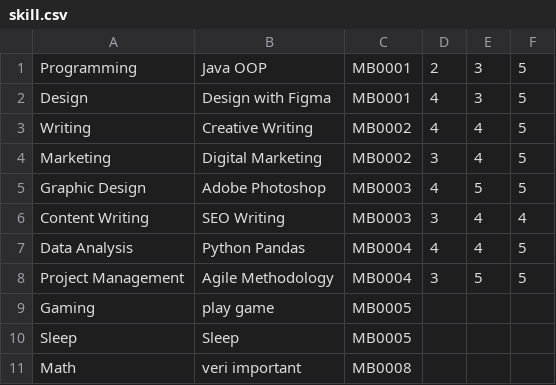
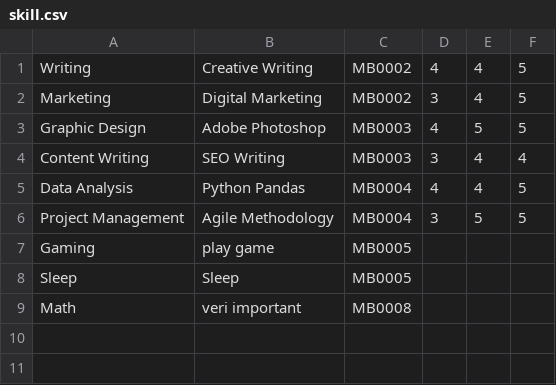
Before and after one commit to tom474/time_bank_system, a CSV file: data/skill.csv, drawn as a sheet; the diff names each change by its address in the sheet, - before the commit and + after, or states it on an @@ line.

```diff
--- a/data/skill.csv
+++ b/data/skill.csv
-row 1: Programming | Java OOP | MB0001 | 2 | 3 | 5
-row 2: Design | Design with Figma | MB0001 | 4 | 3 | 5
```
Also changed, not shown: data/availability.csv, data/member.csv, 5 other files.
